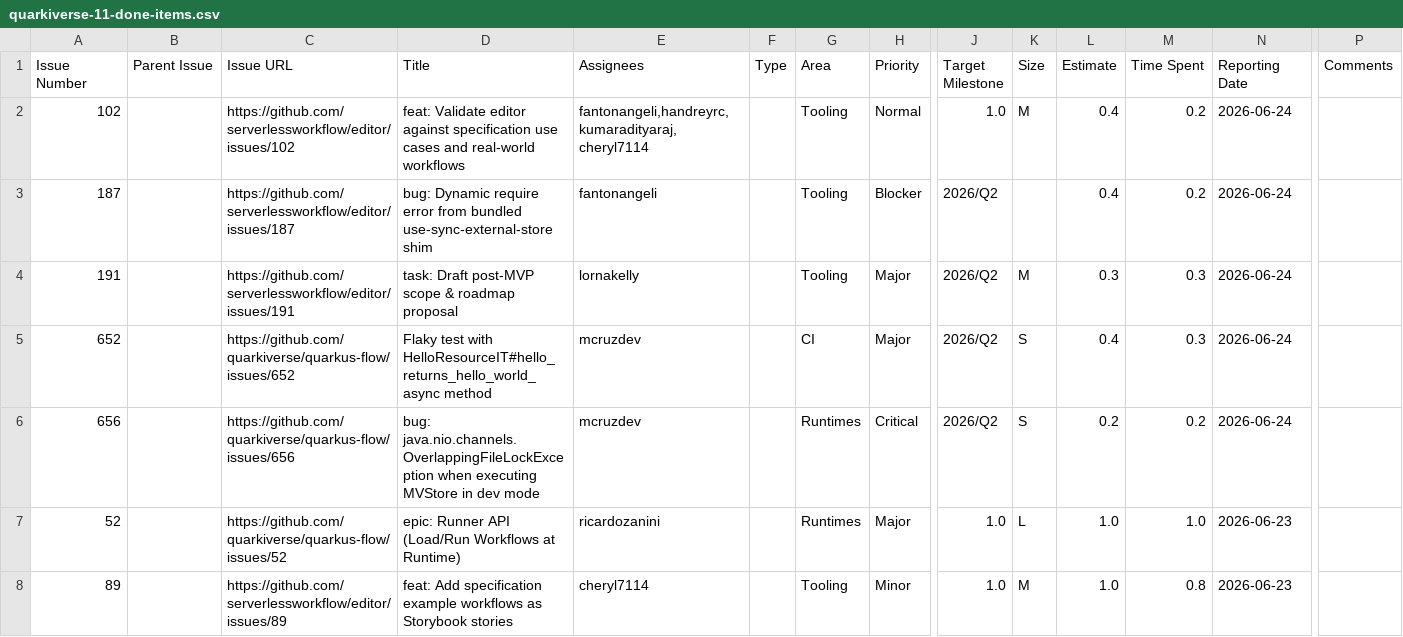
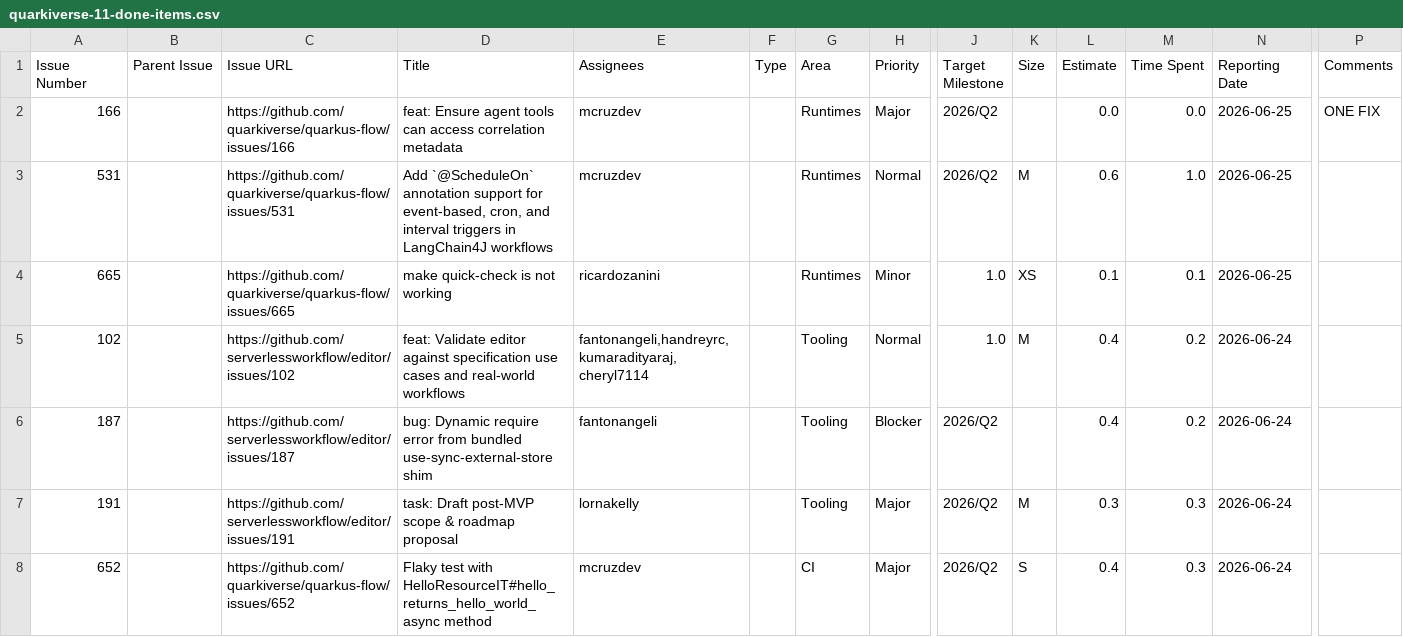
Before and after one commit to kubesmarts/pm-automations, a CSV file: exports/quarkiverse-11-done-items.csv, drawn as a sheet; only a part is shown, gaps mark what is left out; the shorter side is filled out with more unchanged rows; rows hold the shown columns only; the diff names each change by its address in the sheet, - before the commit and + after, or states it on an @@ line.

```diff
--- a/exports/quarkiverse-11-done-items.csv
+++ b/exports/quarkiverse-11-done-items.csv
+row 2: 166 |  | https://github.com/quarkiverse/quarkus-flow/issues/166 | feat: Ensure agent tools can access correlation metadata | mcruzdev |  | Runtimes | Major | 2026/Q2 |  | 0.0 | 0.0 | 2026-06-25 | ONE FIX
+row 3: 531 |  | https://github.com/quarkiverse/quarkus-flow/issues/531 | Add `@ScheduleOn` annotation support for event-based, cron, and interval triggers in LangChain4J workflows | mcruzdev |  | Runtimes | Normal | 2026/Q2 | M | 0.6 | 1.0 | 2026-06-25
+row 4: 665 |  | https://github.com/quarkiverse/quarkus-flow/issues/665 | make quick-check is not working | ricardozanini |  | Runtimes | Minor | 1.0 | XS | 0.1 | 0.1 | 2026-06-25
```
Also changed, not shown: exports/kiegroup-9-done-items.csv.
